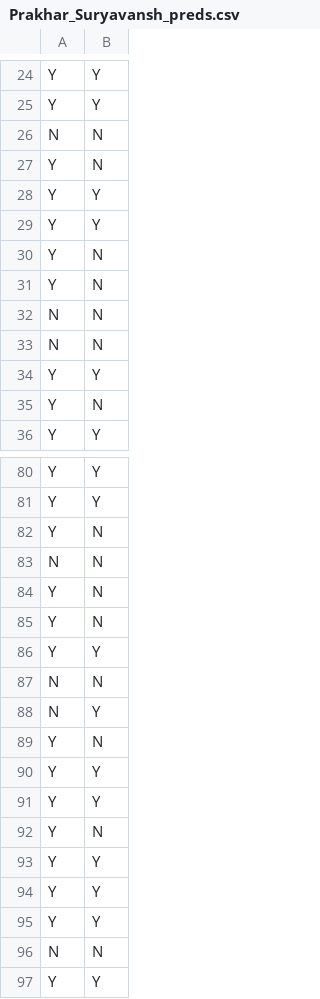
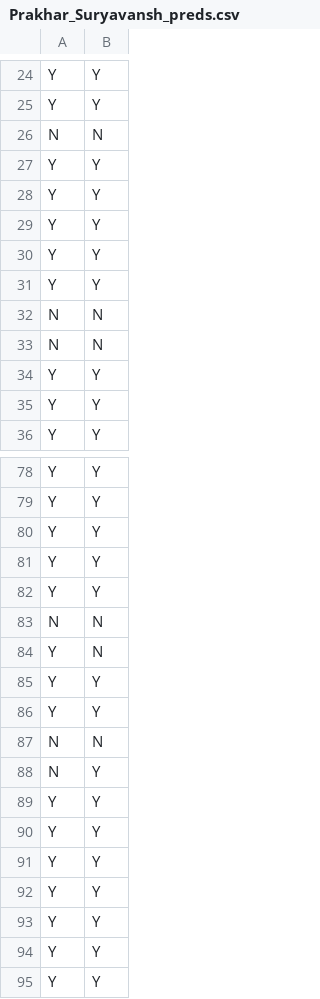
Before and after one commit to PS-41/Machine-Learning-Assignment2-Tree-based-Models, a CSV file: submission/Prakhar_Suryavansh_HW2/predictions/Prakhar_Suryavansh_preds.csv (was predictions/Prakhar_Suryavansh_preds.csv), drawn as a sheet; only a part is shown, gaps mark what is left out; the shorter side is filled out with more unchanged rows; removed rows and columns are numbered as before the commit, all else as after; the diff covers the shown part only; the diff names each change by its address in the sheet, - before the commit and + after, or states it on an @@ line.

```diff
--- a/predictions/Prakhar_Suryavansh_preds.csv
+++ b/submission/Prakhar_Suryavansh_HW2/predictions/Prakhar_Suryavansh_preds.csv
-row 27: Y | N
-row 30: Y | N
-row 31: Y | N
+row 29: Y | Y
+row 30: Y | Y
+row 31: Y | Y
-row 35: Y | N
+row 35: Y | Y
-row 82: Y | N
+row 80: Y | Y
+row 81: Y | Y
+row 82: Y | Y
-row 85: Y | N
+row 85: Y | Y
-row 89: Y | N
-row 92: Y | N
+row 91: Y | Y
+row 92: Y | Y
```
Also changed, not shown: 20 added rows, 22 removed rows and 5 moved rows elsewhere in this file, 12 other files.
